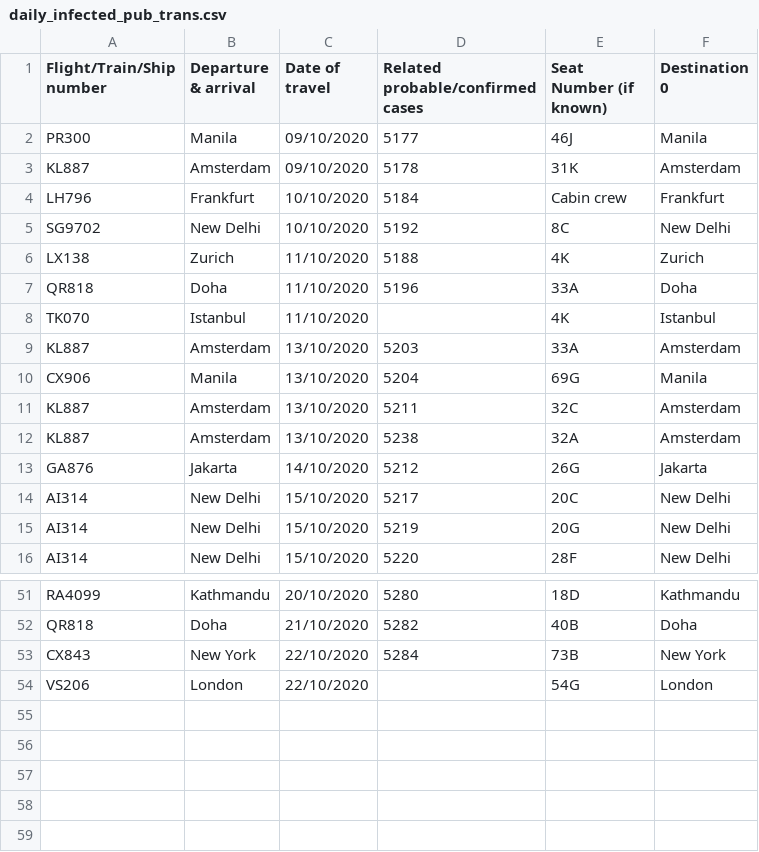
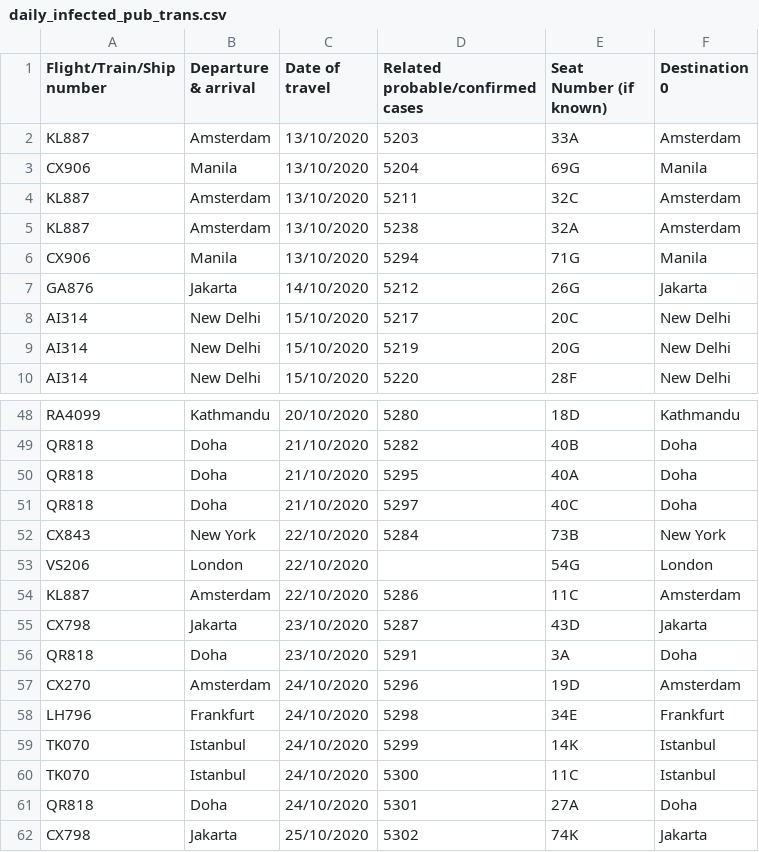
Before and after one commit to jerrypai0809/COVID_19, a CSV file: data/daily_infected_pub_trans.csv, drawn as a sheet; only a part is shown, gaps mark what is left out; the diff covers the shown part only.

```diff
--- a/data/daily_infected_pub_trans.csv
+++ b/data/daily_infected_pub_trans.csv
@@ -1,9 +1,2 @@
 Flight/Train/Ship number,Departure & arrival,Date of travel,Related probable/confirmed cases,Seat Number (if known),Destination 0
-PR300,Manila,09/10/2020,5177,46J,Manila
-KL887,Amsterdam,09/10/2020,5178,31K,Amsterdam
-LH796,Frankfurt,10/10/2020,5184,Cabin crew,Frankfurt
-SG9702,New Delhi,10/10/2020,5192,8C,New Delhi
-LX138,Zurich,11/10/2020,5188,4K,Zurich
-QR818,Doha,11/10/2020,5196,33A,Doha
-TK070,Istanbul,11/10/2020,,4K,Istanbul
 KL887,Amsterdam,13/10/2020,5203,33A,Amsterdam
@@ -12,2 +5,3 @@ KL887,Amsterdam,13/10/2020,5211,32C,Amsterdam
 KL887,Amsterdam,13/10/2020,5238,32A,Amsterdam
+CX906,Manila,13/10/2020,5294,71G,Manila
 GA876,Jakarta,14/10/2020,5212,26G,Jakarta
@@ -52,3 +49,14 @@ RA4099,Kathmandu,20/10/2020,5280,18D,Kathmandu
 QR818,Doha,21/10/2020,5282,40B,Doha
+QR818,Doha,21/10/2020,5295,40A,Doha
+QR818,Doha,21/10/2020,5297,40C,Doha
 CX843,New York,22/10/2020,5284,73B,New York
 VS206,London,22/10/2020,,54G,London
+KL887,Amsterdam,22/10/2020,5286,11C,Amsterdam
+CX798,Jakarta,23/10/2020,5287,43D,Jakarta
+QR818,Doha,23/10/2020,5291,3A,Doha
+CX270,Amsterdam,24/10/2020,5296,19D,Amsterdam
+LH796,Frankfurt,24/10/2020,5298,34E,Frankfurt
+TK070,Istanbul,24/10/2020,5299,14K,Istanbul
+TK070,Istanbul,24/10/2020,5300,11C,Istanbul
+QR818,Doha,24/10/2020,5301,27A,Doha
+CX798,Jakarta,25/10/2020,5302,74K,Jakarta
```
Also changed, not shown: 3 added rows elsewhere in this file, data/daily_cn_cases.csv, data/daily_hk_building.csv.
